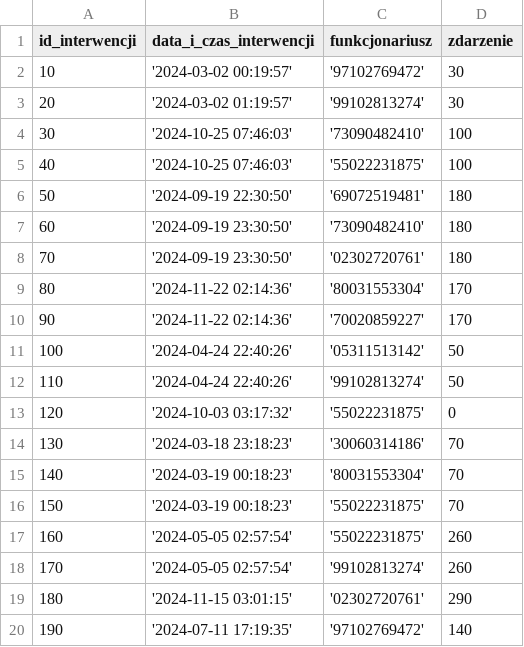
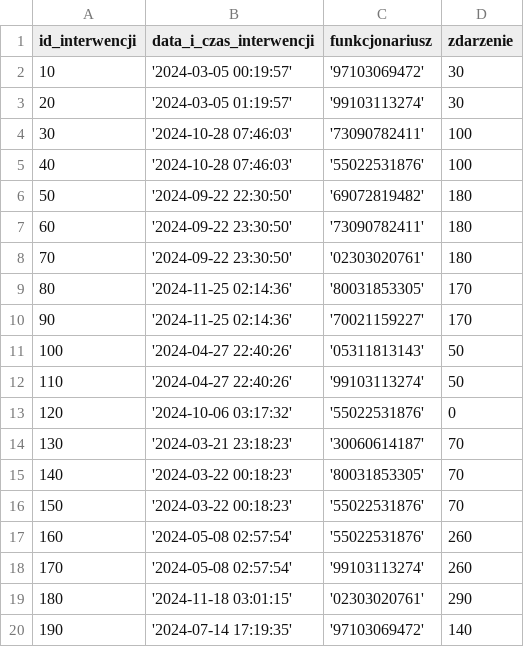
Before and after one commit to NiebieskiRekin/DB-Drogowka, a CSV file: migrations/Interwencje/output.csv, drawn as a sheet; only a part is shown; the diff covers the shown part only.

```diff
--- a/migrations/Interwencje/output.csv
+++ b/migrations/Interwencje/output.csv
@@ -1,20 +1,20 @@
 id_interwencji,data_i_czas_interwencji,funkcjonariusz,zdarzenie
-10,'2024-03-02 00:19:57','97102769472',30
-20,'2024-03-02 01:19:57','99102813274',30
-30,'2024-10-25 07:46:03','73090482410',100
-40,'2024-10-25 07:46:03','55022231875',100
-50,'2024-09-19 22:30:50','69072519481',180
-60,'2024-09-19 23:30:50','73090482410',180
-70,'2024-09-19 23:30:50','02302720761',180
-80,'2024-11-22 02:14:36','80031553304',170
-90,'2024-11-22 02:14:36','70020859227',170
-100,'2024-04-24 22:40:26','05311513142',50
-110,'2024-04-24 22:40:26','99102813274',50
-120,'2024-10-03 03:17:32','55022231875',0
-130,'2024-03-18 23:18:23','30060314186',70
-140,'2024-03-19 00:18:23','80031553304',70
-150,'2024-03-19 00:18:23','55022231875',70
-160,'2024-05-05 02:57:54','55022231875',260
-170,'2024-05-05 02:57:54','99102813274',260
-180,'2024-11-15 03:01:15','02302720761',290
-190,'2024-07-11 17:19:35','97102769472',140
+10,'2024-03-05 00:19:57','97103069472',30
+20,'2024-03-05 01:19:57','99103113274',30
+30,'2024-10-28 07:46:03','73090782411',100
+40,'2024-10-28 07:46:03','55022531876',100
+50,'2024-09-22 22:30:50','69072819482',180
+60,'2024-09-22 23:30:50','73090782411',180
+70,'2024-09-22 23:30:50','02303020761',180
+80,'2024-11-25 02:14:36','80031853305',170
+90,'2024-11-25 02:14:36','70021159227',170
+100,'2024-04-27 22:40:26','05311813143',50
+110,'2024-04-27 22:40:26','99103113274',50
+120,'2024-10-06 03:17:32','55022531876',0
+130,'2024-03-21 23:18:23','30060614187',70
+140,'2024-03-22 00:18:23','80031853305',70
+150,'2024-03-22 00:18:23','55022531876',70
+160,'2024-05-08 02:57:54','55022531876',260
+170,'2024-05-08 02:57:54','99103113274',260
+180,'2024-11-18 03:01:15','02303020761',290
+190,'2024-07-14 17:19:35','97103069472',140
```
Also changed, not shown: 72 edited cells elsewhere in this file, migrations/Funkcjonariusze/output.csv, migrations/Osoby_Pojazdy/output.csv, 16 other files.
